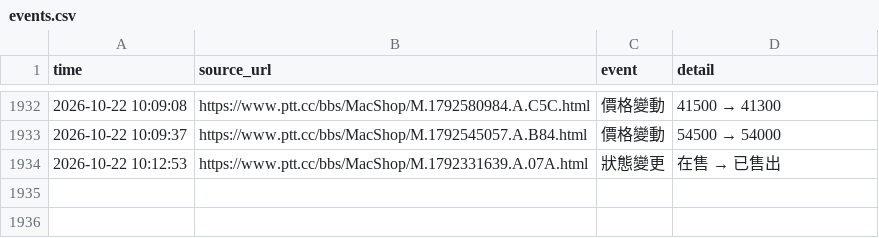
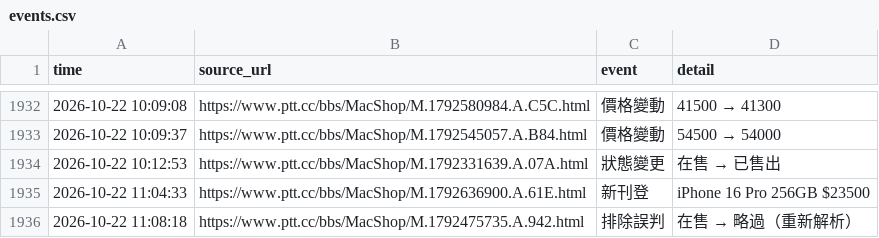
Before and after one commit to iPliny/ptt-iphone-tracker, a CSV file: data/events.csv, drawn as a sheet; only a part is shown, gaps mark what is left out.

```diff
--- a/data/events.csv
+++ b/data/events.csv
@@ -1936 +1936,3 @@
 2026-10-22 10:12:53,https://www.ptt.cc/bbs/MacShop/M.1792331639.A.07A.html,狀態變更,在售 → 已售出
+2026-10-22 11:04:33,https://www.ptt.cc/bbs/MacShop/M.1792636900.A.61E.html,新刊登,iPhone 16 Pro 256GB $23500
+2026-10-22 11:08:18,https://www.ptt.cc/bbs/MacShop/M.1792475735.A.942.html,排除誤判,在售 → 略過（重新解析）
```
Also changed, not shown: data/listings.csv, data/market_summary.csv, 1 other file.
